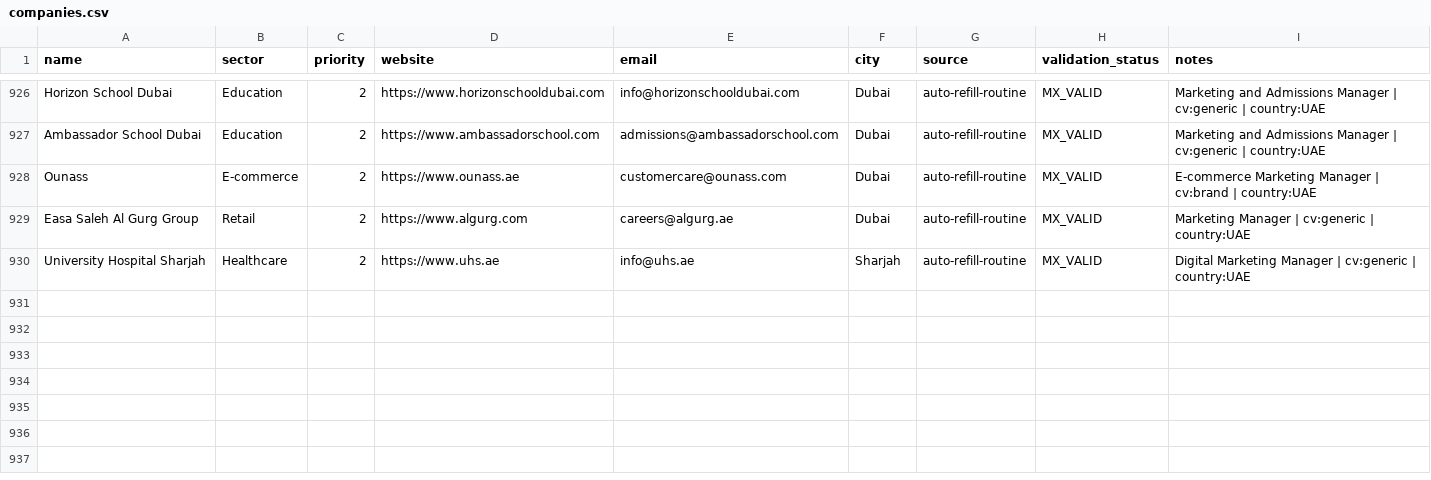
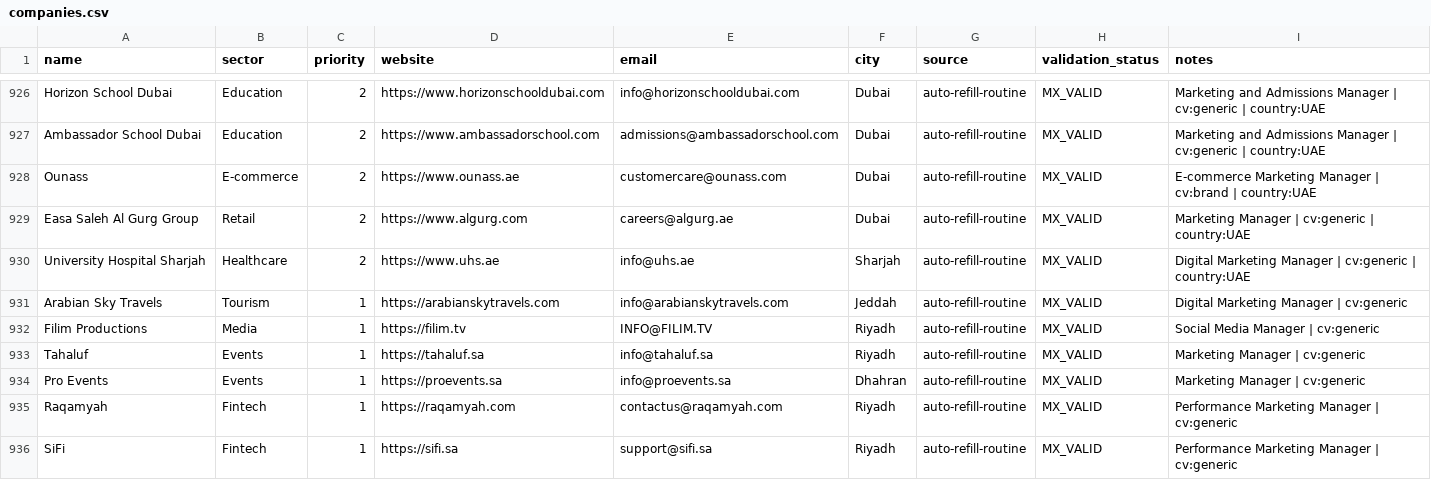
Before and after one commit to Nuredin-Moh/job-madinah, a CSV file: data/companies.csv, drawn as a sheet; only a part is shown, gaps mark what is left out; the diff names each change by its address in the sheet, - before the commit and + after, or states it on an @@ line.

Commit message:
auto-refill: 6 more verified KSA targets [skip ci]

```diff
--- a/data/companies.csv
+++ b/data/companies.csv
+row 931: Arabian Sky Travels | Tourism | 1 | https://arabianskytravels.com | info@arabianskytravels.com | Jeddah | auto-refill-routine | MX_VALID | Digital Marketing Manager | cv:generic
+row 932: Filim Productions | Media | 1 | https://filim.tv | INFO@FILIM.TV | Riyadh | auto-refill-routine | MX_VALID | Social Media Manager | cv:generic
+row 933: Tahaluf | Events | 1 | https://tahaluf.sa | info@tahaluf.sa | Riyadh | auto-refill-routine | MX_VALID | Marketing Manager | cv:generic
+row 934: Pro Events | Events | 1 | https://proevents.sa | info@proevents.sa | Dhahran | auto-refill-routine | MX_VALID | Marketing Manager | cv:generic
+row 935: Raqamyah | Fintech | 1 | https://raqamyah.com | contactus@raqamyah.com | Riyadh | auto-refill-routine | MX_VALID | Performance Marketing Manager | cv:generic
+row 936: SiFi | Fintech | 1 | https://sifi.sa | support@sifi.sa | Riyadh | auto-refill-routine | MX_VALID | Performance Marketing Manager | cv:generic
```
